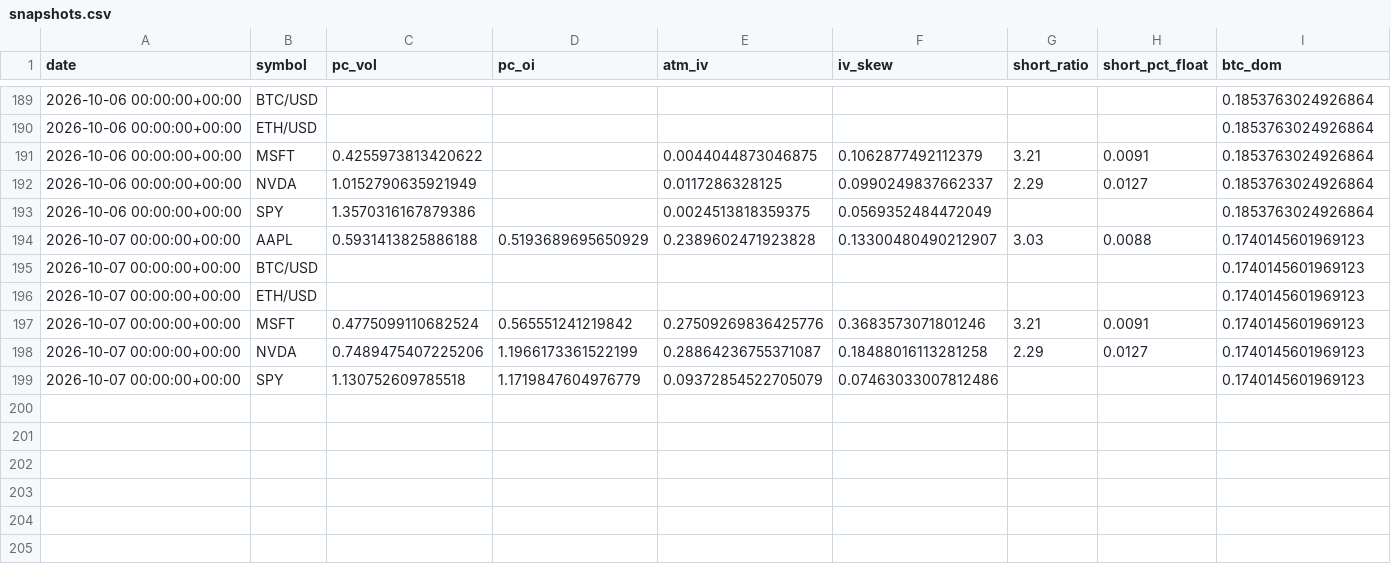
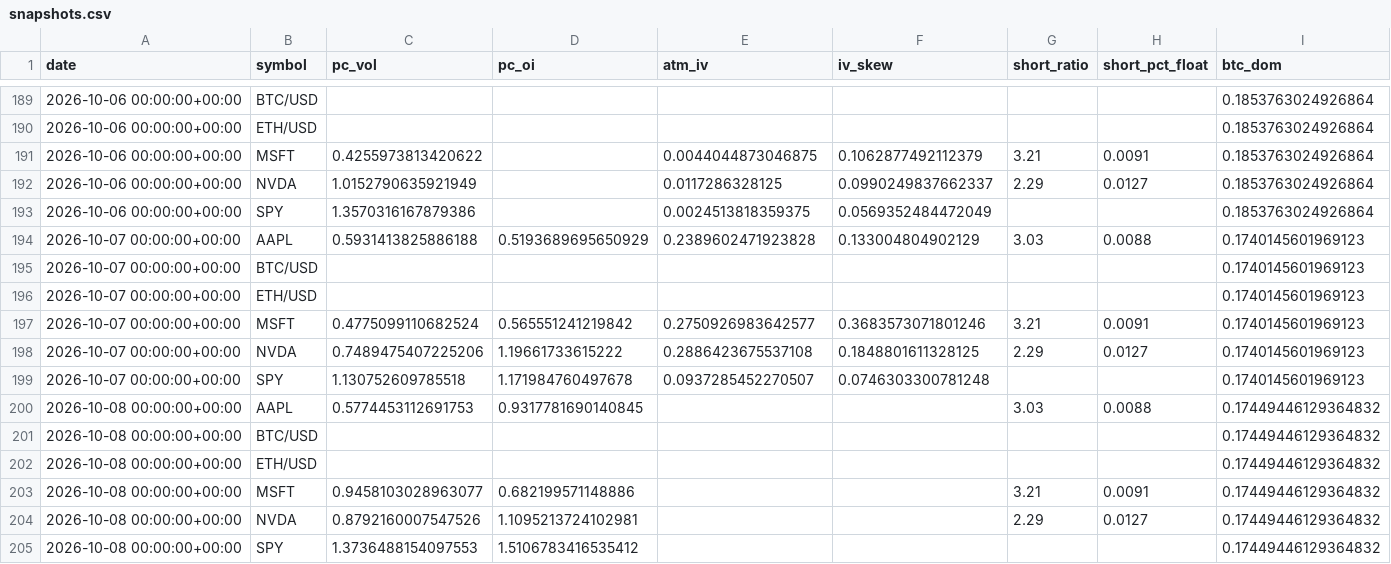
Before and after one commit to SoonToBeDataScientist/DashQV2, a CSV file: data/snapshots.csv, drawn as a sheet; only a part is shown, gaps mark what is left out.

```diff
--- a/data/snapshots.csv
+++ b/data/snapshots.csv
@@ -193,7 +193,13 @@ date,symbol,pc_vol,pc_oi,atm_iv,iv_skew,short_ratio,short_pct_float,btc_dom
 2026-10-06 00:00:00+00:00,SPY,1.3570316167879386,,0.0024513818359375,0.0569352484472049,,,0.1853763024926864
-2026-10-07 00:00:00+00:00,AAPL,0.5931413825886188,0.5193689695650929,0.2389602471923828,0.13300480490212907,3.03,0.0088,0.1740145601969123
+2026-10-07 00:00:00+00:00,AAPL,0.5931413825886188,0.5193689695650929,0.2389602471923828,0.133004804902129,3.03,0.0088,0.1740145601969123
 2026-10-07 00:00:00+00:00,BTC/USD,,,,,,,0.1740145601969123
 2026-10-07 00:00:00+00:00,ETH/USD,,,,,,,0.1740145601969123
-2026-10-07 00:00:00+00:00,MSFT,0.4775099110682524,0.565551241219842,0.27509269836425776,0.3683573071801246,3.21,0.0091,0.1740145601969123
-2026-10-07 00:00:00+00:00,NVDA,0.7489475407225206,1.1966173361522199,0.28864236755371087,0.18488016113281258,2.29,0.0127,0.1740145601969123
-2026-10-07 00:00:00+00:00,SPY,1.130752609785518,1.1719847604976779,0.09372854522705079,0.07463033007812486,,,0.1740145601969123
+2026-10-07 00:00:00+00:00,MSFT,0.4775099110682524,0.565551241219842,0.2750926983642577,0.3683573071801246,3.21,0.0091,0.1740145601969123
+2026-10-07 00:00:00+00:00,NVDA,0.7489475407225206,1.19661733615222,0.2886423675537108,0.1848801611328125,2.29,0.0127,0.1740145601969123
+2026-10-07 00:00:00+00:00,SPY,1.130752609785518,1.171984760497678,0.0937285452270507,0.0746303300781248,,,0.1740145601969123
+2026-10-08 00:00:00+00:00,AAPL,0.5774453112691753,0.9317781690140845,,,3.03,0.0088,0.17449446129364832
+2026-10-08 00:00:00+00:00,BTC/USD,,,,,,,0.17449446129364832
+2026-10-08 00:00:00+00:00,ETH/USD,,,,,,,0.17449446129364832
+2026-10-08 00:00:00+00:00,MSFT,0.9458103028963077,0.682199571148886,,,3.21,0.0091,0.17449446129364832
+2026-10-08 00:00:00+00:00,NVDA,0.8792160007547526,1.1095213724102981,,,2.29,0.0127,0.17449446129364832
+2026-10-08 00:00:00+00:00,SPY,1.3736488154097553,1.5106783416535412,,,,,0.17449446129364832
```
Also changed, not shown: data/sentiment.csv, 2 other files.
